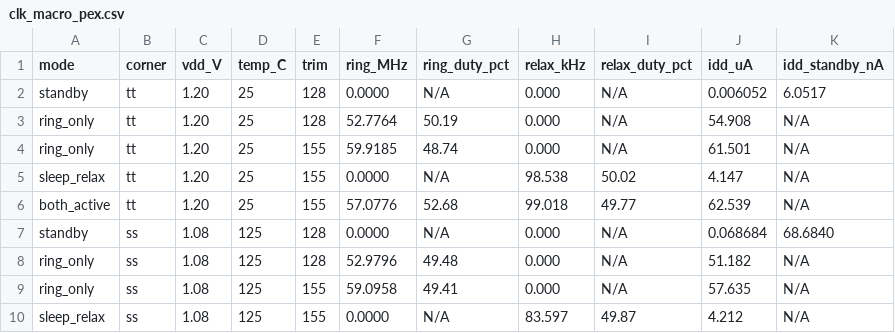
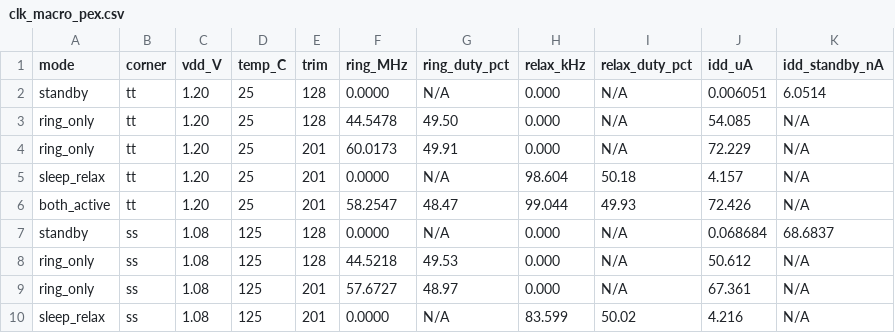
Before and after one commit to cpldcpu/changeling-alpha, a CSV file: analog/results/clk_macro_pex.csv, drawn as a sheet; only a part is shown; the diff covers the shown part only.

```diff
--- a/analog/results/clk_macro_pex.csv
+++ b/analog/results/clk_macro_pex.csv
@@ -1,10 +1,10 @@
 mode,corner,vdd_V,temp_C,trim,ring_MHz,ring_duty_pct,relax_kHz,relax_duty_pct,idd_uA,idd_standby_nA
-standby,tt,1.20,25,128,0.0000,N/A,0.000,N/A,0.006052,6.0517
-ring_only,tt,1.20,25,128,52.7764,50.19,0.000,N/A,54.908,N/A
-ring_only,tt,1.20,25,155,59.9185,48.74,0.000,N/A,61.501,N/A
-sleep_relax,tt,1.20,25,155,0.0000,N/A,98.538,50.02,4.147,N/A
-both_active,tt,1.20,25,155,57.0776,52.68,99.018,49.77,62.539,N/A
-standby,ss,1.08,125,128,0.0000,N/A,0.000,N/A,0.068684,68.6840
-ring_only,ss,1.08,125,128,52.9796,49.48,0.000,N/A,51.182,N/A
-ring_only,ss,1.08,125,155,59.0958,49.41,0.000,N/A,57.635,N/A
-sleep_relax,ss,1.08,125,155,0.0000,N/A,83.597,49.87,4.212,N/A
+standby,tt,1.20,25,128,0.0000,N/A,0.000,N/A,0.006051,6.0514
+ring_only,tt,1.20,25,128,44.5478,49.50,0.000,N/A,54.085,N/A
+ring_only,tt,1.20,25,201,60.0173,49.91,0.000,N/A,72.229,N/A
+sleep_relax,tt,1.20,25,201,0.0000,N/A,98.604,50.18,4.157,N/A
+both_active,tt,1.20,25,201,58.2547,48.47,99.044,49.93,72.426,N/A
+standby,ss,1.08,125,128,0.0000,N/A,0.000,N/A,0.068684,68.6837
+ring_only,ss,1.08,125,128,44.5218,49.53,0.000,N/A,50.612,N/A
+ring_only,ss,1.08,125,201,57.6727,48.97,0.000,N/A,67.361,N/A
+sleep_relax,ss,1.08,125,201,0.0000,N/A,83.599,50.02,4.216,N/A
```
Also changed, not shown: 24 edited cells elsewhere in this file, analog/results/clk_macro_pex_trim.csv, 38 other files.
